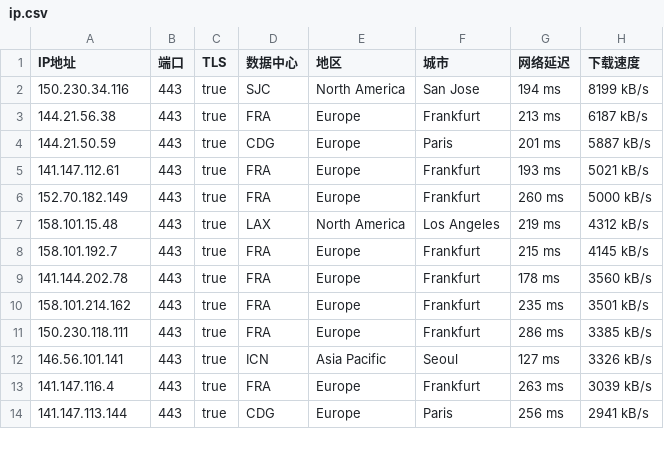
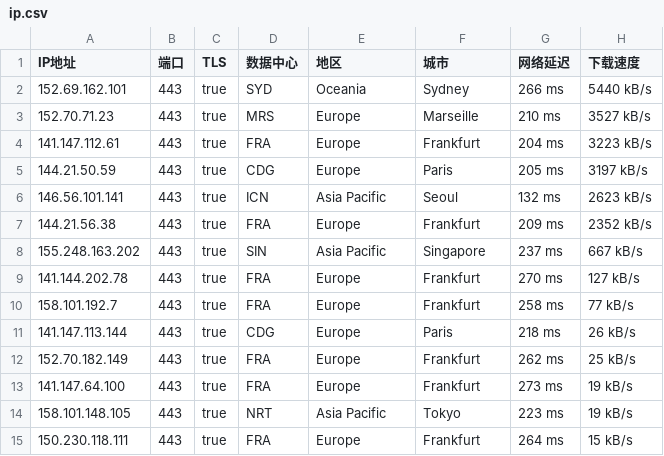
Before and after one commit to ailx1101/Cloudflare-IP-SpeedTest, a CSV file: ip.csv, drawn as a sheet; only a part is shown; the diff covers the shown part only.

Commit message:
update ip.csv

```diff
--- a/ip.csv
+++ b/ip.csv
@@ -1,14 +1,15 @@
 IP地址,端口,TLS,数据中心,地区,城市,网络延迟,下载速度
-150.230.34.116,443,true,SJC,North America,San Jose,194 ms,8199 kB/s
-144.21.56.38,443,true,FRA,Europe,Frankfurt,213 ms,6187 kB/s
-144.21.50.59,443,true,CDG,Europe,Paris,201 ms,5887 kB/s
-141.147.112.61,443,true,FRA,Europe,Frankfurt,193 ms,5021 kB/s
-152.70.182.149,443,true,FRA,Europe,Frankfurt,260 ms,5000 kB/s
-158.101.15.48,443,true,LAX,North America,Los Angeles,219 ms,4312 kB/s
-158.101.192.7,443,true,FRA,Europe,Frankfurt,215 ms,4145 kB/s
-141.144.202.78,443,true,FRA,Europe,Frankfurt,178 ms,3560 kB/s
-158.101.214.162,443,true,FRA,Europe,Frankfurt,235 ms,3501 kB/s
-150.230.118.111,443,true,FRA,Europe,Frankfurt,286 ms,3385 kB/s
-146.56.101.141,443,true,ICN,Asia Pacific,Seoul,127 ms,3326 kB/s
-141.147.116.4,443,true,FRA,Europe,Frankfurt,263 ms,3039 kB/s
-141.147.113.144,443,true,CDG,Europe,Paris,256 ms,2941 kB/s
+152.69.162.101,443,true,SYD,Oceania,Sydney,266 ms,5440 kB/s
+152.70.71.23,443,true,MRS,Europe,Marseille,210 ms,3527 kB/s
+141.147.112.61,443,true,FRA,Europe,Frankfurt,204 ms,3223 kB/s
+144.21.50.59,443,true,CDG,Europe,Paris,205 ms,3197 kB/s
+146.56.101.141,443,true,ICN,Asia Pacific,Seoul,132 ms,2623 kB/s
+144.21.56.38,443,true,FRA,Europe,Frankfurt,209 ms,2352 kB/s
+155.248.163.202,443,true,SIN,Asia Pacific,Singapore,237 ms,667 kB/s
+141.144.202.78,443,true,FRA,Europe,Frankfurt,270 ms,127 kB/s
+158.101.192.7,443,true,FRA,Europe,Frankfurt,258 ms,77 kB/s
+141.147.113.144,443,true,CDG,Europe,Paris,218 ms,26 kB/s
+152.70.182.149,443,true,FRA,Europe,Frankfurt,262 ms,25 kB/s
+141.147.64.100,443,true,FRA,Europe,Frankfurt,273 ms,19 kB/s
+158.101.148.105,443,true,NRT,Asia Pacific,Tokyo,223 ms,19 kB/s
+150.230.118.111,443,true,FRA,Europe,Frankfurt,264 ms,15 kB/s
```
Also changed, not shown: 3 added rows, 2 removed rows and 8 edited cells elsewhere in this file.
